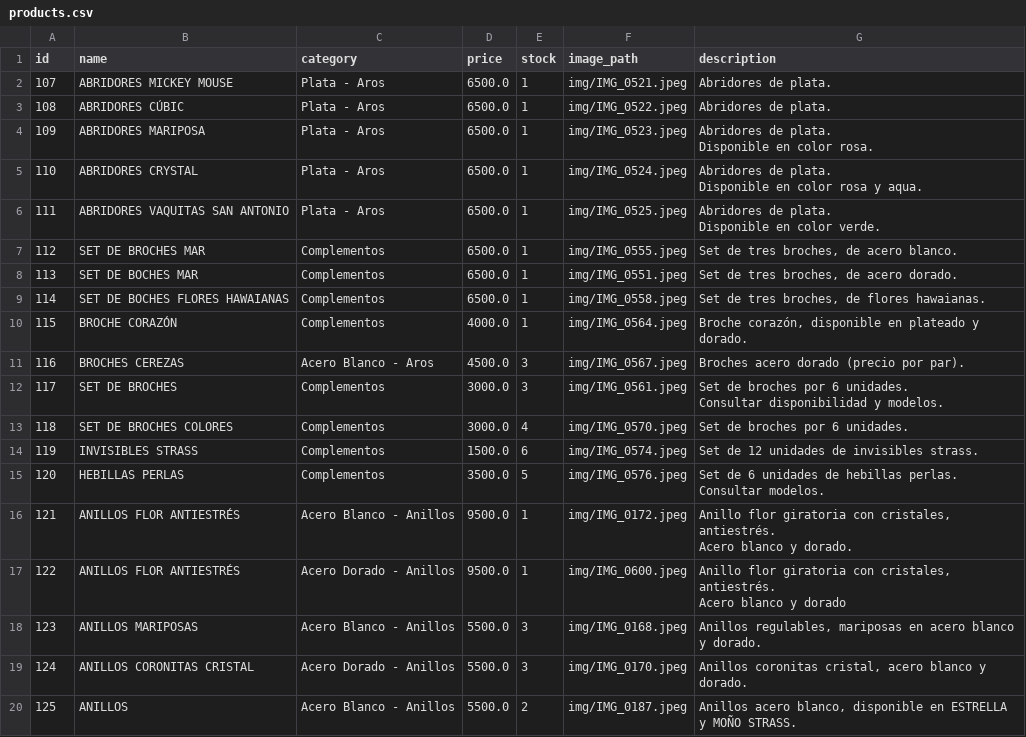
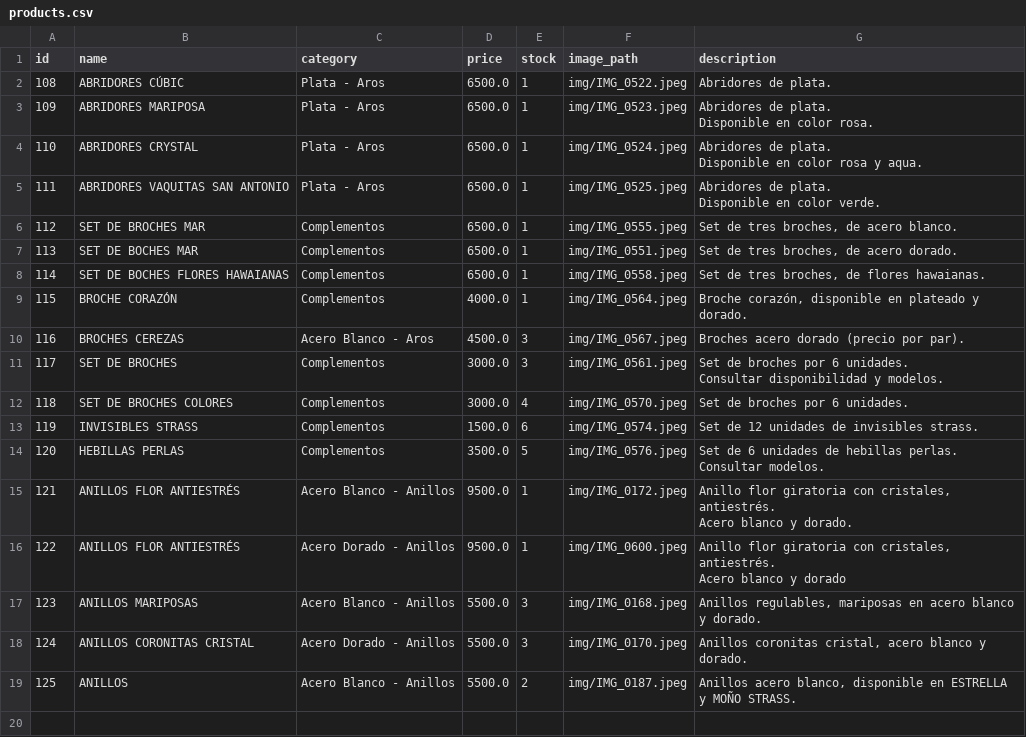
Before and after one commit to PierottiBR/glint_tienda_online, a CSV file: files_csv/products.csv, drawn as a sheet.

Commit message:
Eliminado producto: ABRIDORES MICKEY MOUSE

```diff
--- a/files_csv/products.csv
+++ b/files_csv/products.csv
@@ -1,3 +1,2 @@
 id,name,category,price,stock,image_path,description
-107,ABRIDORES MICKEY MOUSE,Plata - Aros,6500.0,1,img/IMG_0521.jpeg,Abridores de plata.
 108,ABRIDORES CÚBIC,Plata - Aros,6500.0,1,img/IMG_0522.jpeg,Abridores de plata.
```
